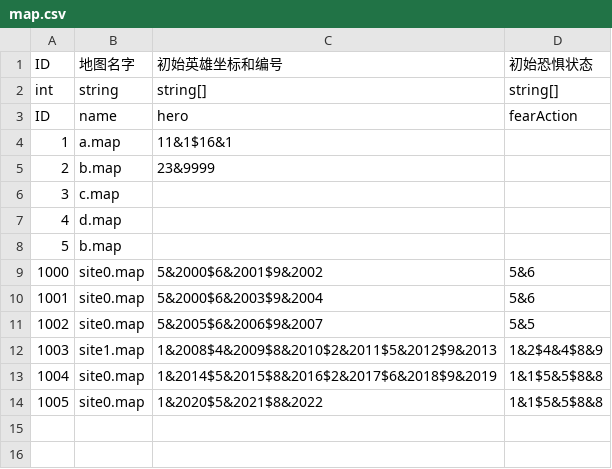
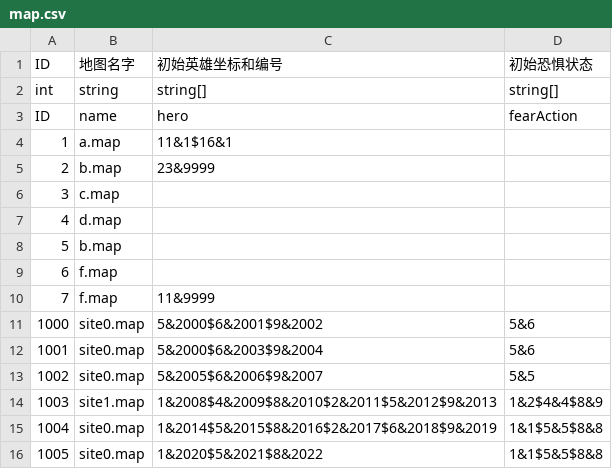
Before and after one commit to PenpenLi/FinalWar_data, a CSV file: csv/map.csv, drawn as a sheet.

```diff
--- a/csv/map.csv
+++ b/csv/map.csv
@@ -8,2 +8,4 @@ ID,name,hero,fearAction
 5,b.map,,
+6,f.map,,
+7,f.map,11&9999,
 1000,site0.map,5&2000$6&2001$9&2002,5&6
```
Also changed, not shown: csv/battle.csv, 1 other file.
